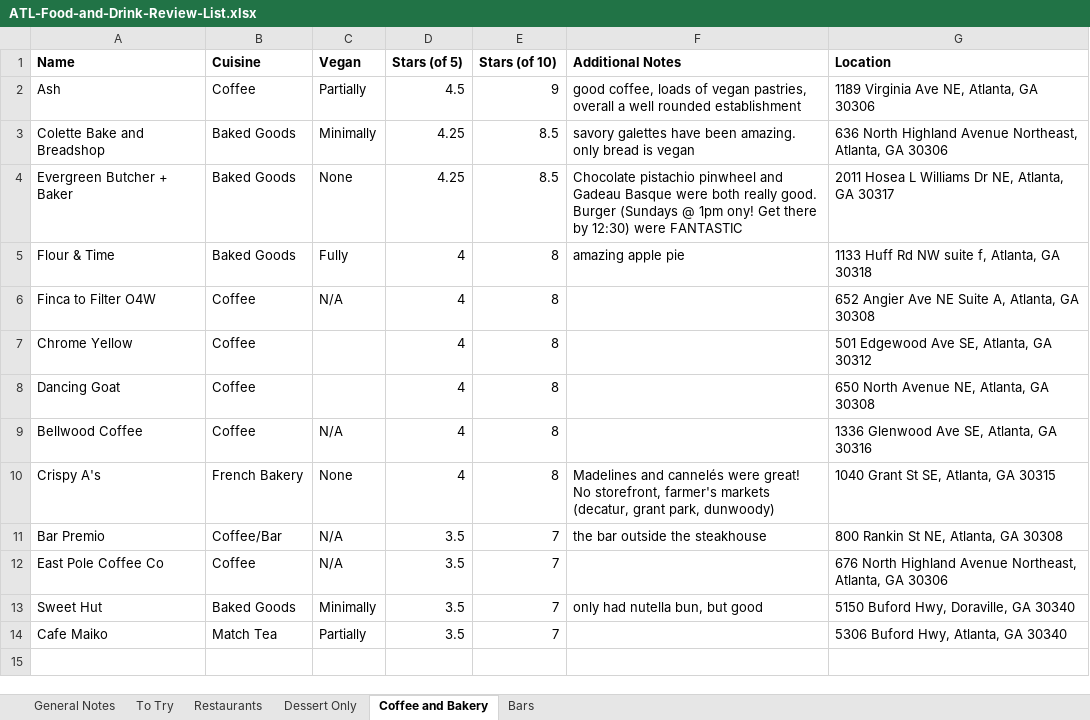
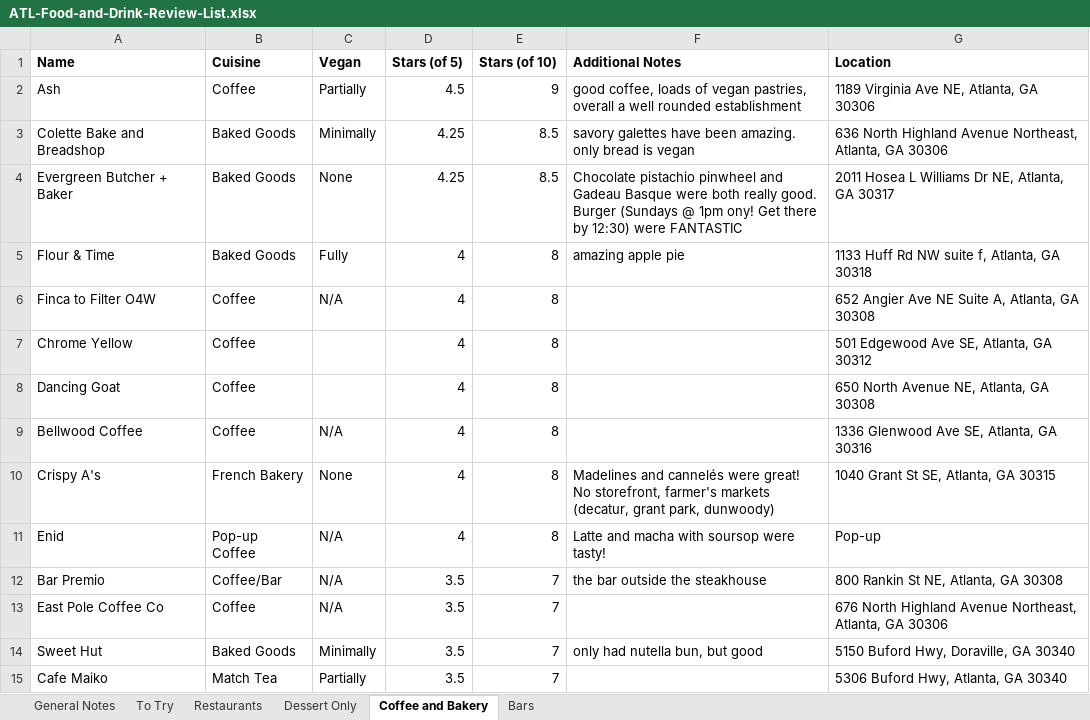
Before and after one commit to joeellis1331/atl-food-map, an Excel workbook: ATL-Food-and-Drink-Review-List.xlsx, sheet Coffee and Bakery, drawn as a sheet; values as stored, in another font and other column widths than the file's, no borders; charts and pictures not drawn; the diff names each change by its address in the sheet, - before the commit and + after, or states it on an @@ line.

```diff
--- a/ATL-Food-and-Drink-Review-List.xlsx (sheet Coffee and Bakery)
+++ b/ATL-Food-and-Drink-Review-List.xlsx (sheet Coffee and Bakery)
+row 11: Enid | Pop-up Coffee | N/A | 4 | 8 | Latte and macha with soursop were tasty! | Pop-up
```
Also changed, not shown: sheet Restaurants, sheet To Try, sheet Bars, sheet Dessert Only, formulas that keep their value, 8 other files.
